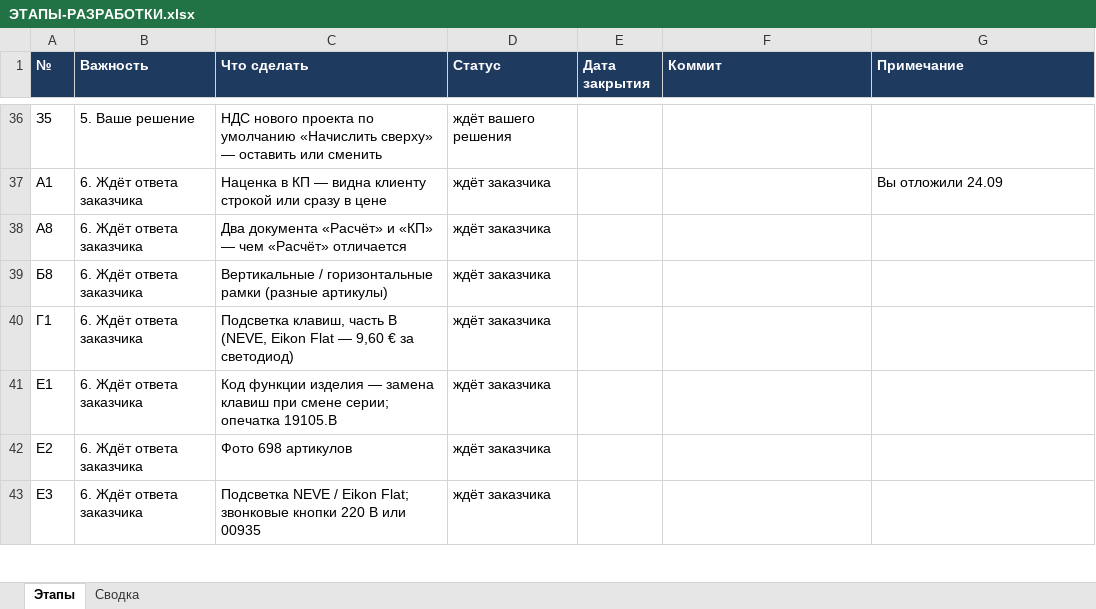
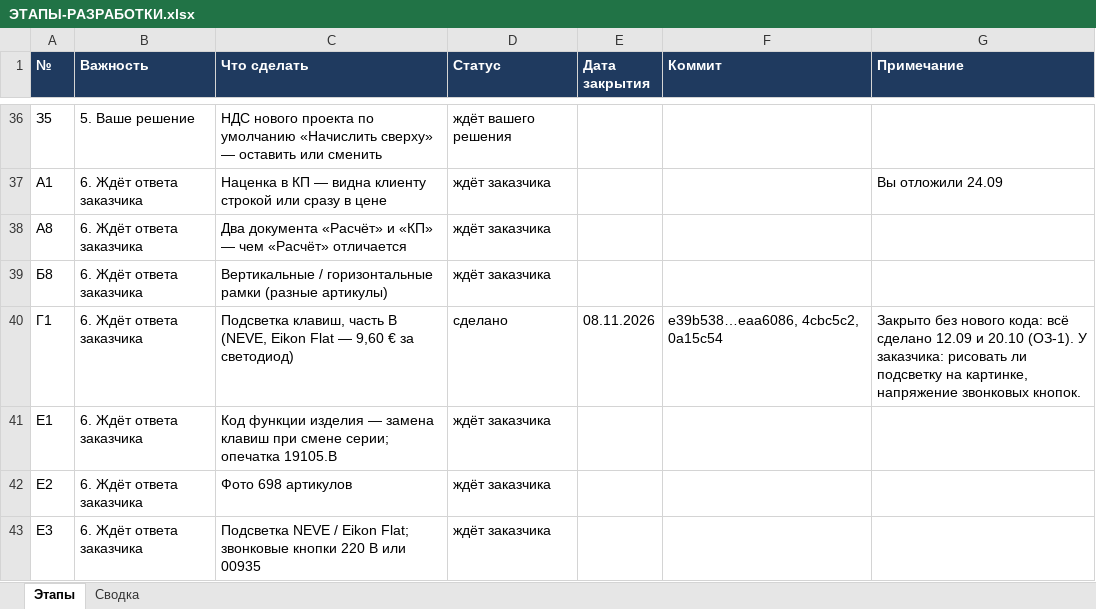
Before and after one commit to ZAVALEX174/electroPlan, an Excel workbook: docs/ЭТАПЫ-РАЗРАБОТКИ.xlsx, sheet Этапы, drawn as a sheet; only a part is shown, gaps mark what is left out; values as stored, in another font and other column widths than the file's, no borders; conditional formats not drawn; the diff names each change by its address in the sheet, - before the commit and + after, or states it on an @@ line.

```diff
--- a/docs/ЭТАПЫ-РАЗРАБОТКИ.xlsx (sheet Этапы)
+++ b/docs/ЭТАПЫ-РАЗРАБОТКИ.xlsx (sheet Этапы)
-D40 (Статус): ждёт заказчика
+D40 (Статус): сделано
-E40 (Дата закрытия): (empty)
+E40 (Дата закрытия): 08.11.2026
-F40 (Коммит): (empty)
+F40 (Коммит): e39b538…eaa6086, 4cbc5c2, 0a15c54
-G40 (Примечание): (empty)
+G40 (Примечание): Закрыто без нового кода: всё сделано 12.09 и 20.10 (ОЗ-1). У заказчика: рисовать ли подсветку на картинке, напряжение звонковых кнопок.
```
Also changed, not shown: 1 other file.
